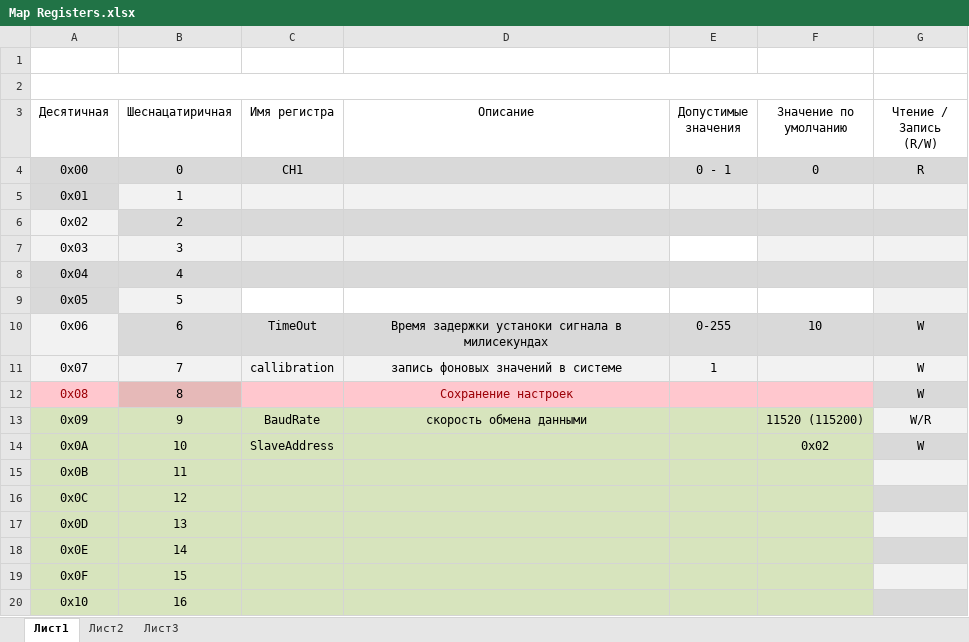
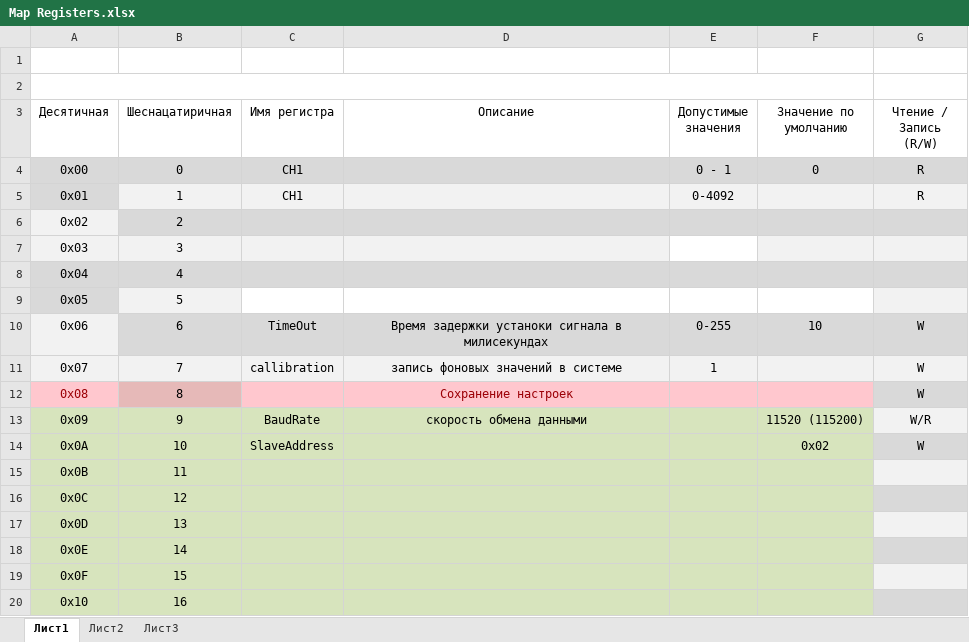
Before and after one commit to Sergey-V-Z/GP2Y0A02YK0F, an Excel workbook: f303C_sens/Map Registers.xlsx, sheet Лист1, drawn as a sheet; values as stored, in another font and other column widths than the file's, no borders; the diff names each change by its address in the sheet, - before the commit and + after, or states it on an @@ line.

```diff
--- a/f303C_sens/Map Registers.xlsx (sheet Лист1)
+++ b/f303C_sens/Map Registers.xlsx (sheet Лист1)
-C5 (Имя регистра): (empty)
+C5 (Имя регистра): CH1
-E5 (Допустимые значения): (empty)
+E5 (Допустимые значения): 0-4092
-G5 (Чтение / Запись (R/W)): (empty)
+G5 (Чтение / Запись (R/W)): R
```
Also changed, not shown: 25 other files.
